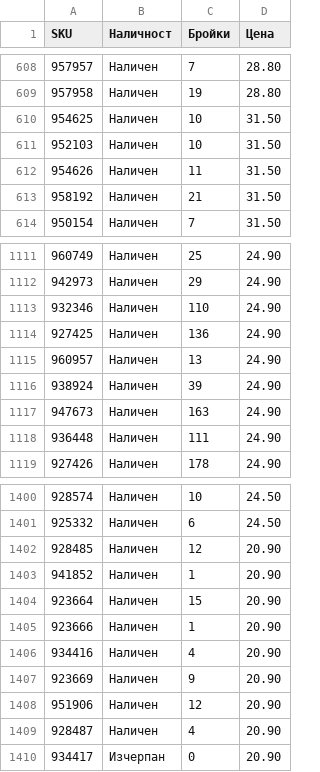
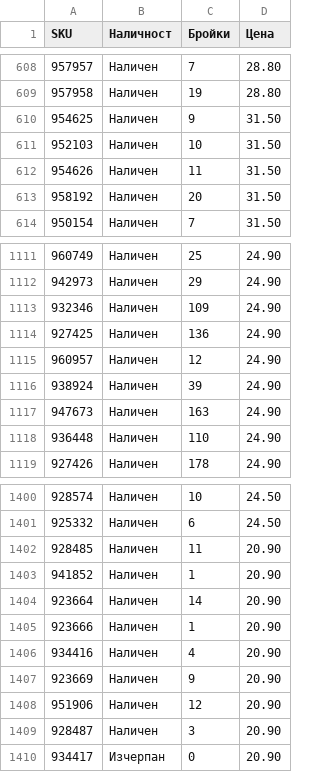
Before and after one commit to vladi1199/filstar, a CSV file: results_filstar.csv, drawn as a sheet; only a part is shown, gaps mark what is left out; the diff covers the shown part only.

```diff
--- a/results_filstar.csv
+++ b/results_filstar.csv
@@ -609,6 +609,6 @@ SKU,Наличност,Бройки,Цена
 957958,Наличен,19,28.80
-954625,Наличен,10,31.50
+954625,Наличен,9,31.50
 952103,Наличен,10,31.50
 954626,Наличен,11,31.50
-958192,Наличен,21,31.50
+958192,Наличен,20,31.50
 950154,Наличен,7,31.50
@@ -1112,8 +1112,8 @@ SKU,Наличност,Бройки,Цена
 942973,Наличен,29,24.90
-932346,Наличен,110,24.90
+932346,Наличен,109,24.90
 927425,Наличен,136,24.90
-960957,Наличен,13,24.90
+960957,Наличен,12,24.90
 938924,Наличен,39,24.90
 947673,Наличен,163,24.90
-936448,Наличен,111,24.90
+936448,Наличен,110,24.90
 927426,Наличен,178,24.90
@@ -1401,5 +1401,5 @@ SKU,Наличност,Бройки,Цена
 925332,Наличен,6,24.50
-928485,Наличен,12,20.90
+928485,Наличен,11,20.90
 941852,Наличен,1,20.90
-923664,Наличен,15,20.90
+923664,Наличен,14,20.90
 923666,Наличен,1,20.90
@@ -1408,3 +1408,3 @@ SKU,Наличност,Бройки,Цена
 951906,Наличен,12,20.90
-928487,Наличен,4,20.90
+928487,Наличен,3,20.90
 934417,Изчерпан,0,20.90
```
Also changed, not shown: 29 edited cells elsewhere in this file, 2 other files.
